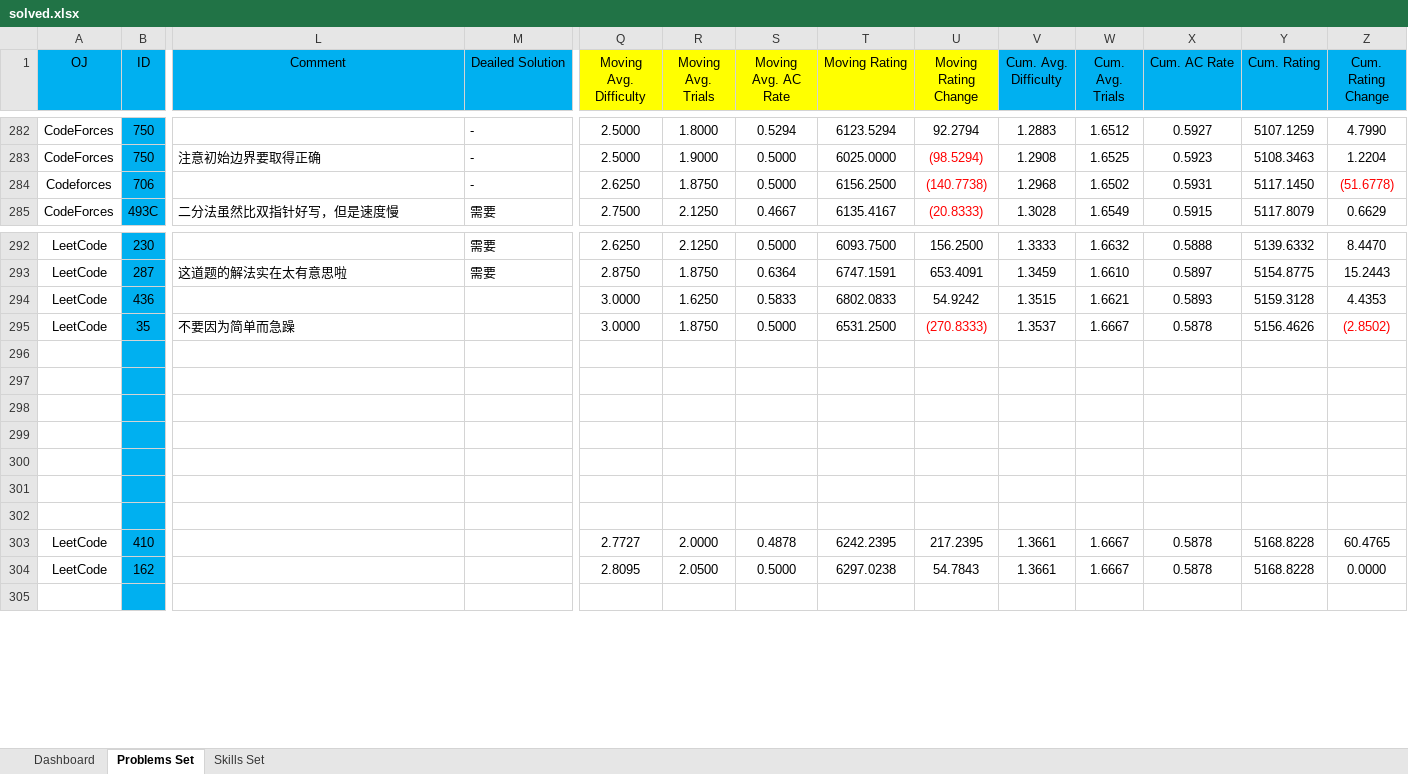
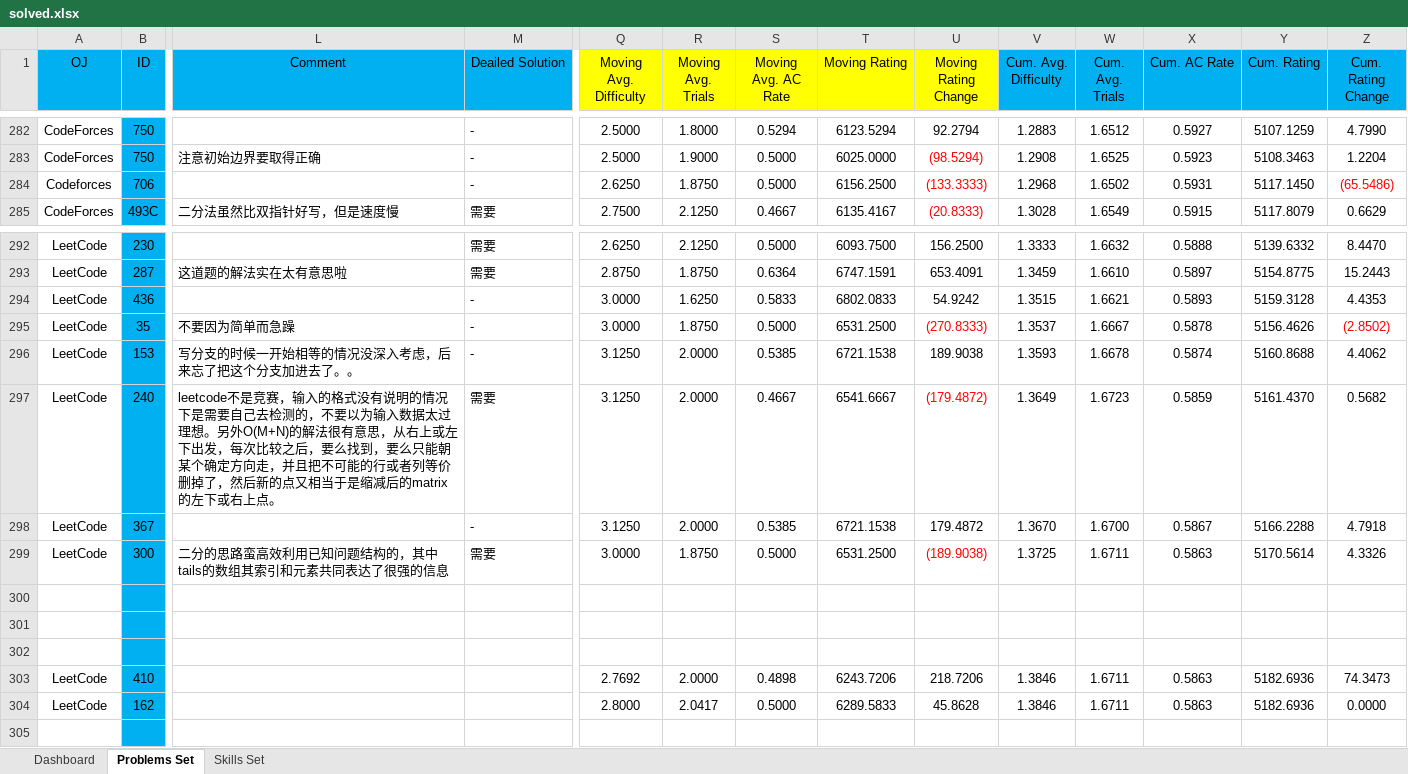
Before and after one commit to Greenwicher/Competitive-Programming, an Excel workbook: solved.xlsx, sheet Problems Set, drawn as a sheet; only a part is shown, gaps mark what is left out; values as stored, in another font and other column widths than the file's, no borders; conditional formats not drawn; removed rows and columns are numbered as before the commit, all else as after; rows hold the shown columns only; the diff names each change by its address in the sheet, - before the commit and + after, or states it on an @@ line.

```diff
--- a/solved.xlsx (sheet Problems Set)
+++ b/solved.xlsx (sheet Problems Set)
-U284 (Moving Rating Change): (140.7738)
+U284 (Moving Rating Change): (133.3333)
-Z284 (Cum. Rating Change): (51.6778)
+Z284 (Cum. Rating Change): (65.5486)
-M294:M295 (Deailed Solution): (empty)
+M294:M295 (Deailed Solution): -
+row 296: LeetCode | 153 | 写分支的时候一开始相等的情况没深入考虑，后来忘了把这个分支加进去了。。 | - | 3.1250 | 2.0000 | 0.5385 | 6721.1538 | 189.9038 | 1.3593 | 1.6678 | 0.5874 | 5160.8688 | 4.4062
+row 297: LeetCode | 240 | leetcode不是竞赛，输入的格式没有说明的情况下是需要自己去检测的，不要以为输入数据太过理想。另外O(M+N)的解法很有意思，从右上或左下出发，每次比较之后，要么找到，要么只能朝某个确定方向走，并且把不可能的行或者列等价删掉了，然后新的点又相当于是缩减后的matrix的左下或右上点。 | 需要 | 3.1250 | 2.0000 | 0.4667 | 6541.6667 | (179.4872) | 1.3649 | 1.6723 | 0.5859 | 5161.4370 | 0.5682
+row 298: LeetCode | 367 |  | - | 3.1250 | 2.0000 | 0.5385 | 6721.1538 | 179.4872 | 1.3670 | 1.6700 | 0.5867 | 5166.2288 | 4.7918
+row 299: LeetCode | 300 | 二分的思路蛮高效利用已知问题结构的，其中tails的数组其索引和元素共同表达了很强的信息 | 需要 | 3.0000 | 1.8750 | 0.5000 | 6531.2500 | (189.9038) | 1.3725 | 1.6711 | 0.5863 | 5170.5614 | 4.3326
-row 299: (empty)
-row 300: (empty)
-row 301: (empty)
-row 302: (empty)
-Q303 (Moving Avg. Difficulty): 2.7727
+Q303 (Moving Avg. Difficulty): 2.7692
-S303 (Moving Avg. AC Rate): 0.4878
+S303 (Moving Avg. AC Rate): 0.4898
-T303 (Moving Rating): 6242.2395
+T303 (Moving Rating): 6243.7206
-U303 (Moving Rating Change): 217.2395
+U303 (Moving Rating Change): 218.7206
-V303:V304 (Cum. Avg. Difficulty): 1.3661
+V303:V304 (Cum. Avg. Difficulty): 1.3846
-W303:W304 (Cum. Avg. Trials): 1.6667
+W303:W304 (Cum. Avg. Trials): 1.6711
-X303:X304 (Cum. AC Rate): 0.5878
+X303:X304 (Cum. AC Rate): 0.5863
-Y303:Y304 (Cum. Rating): 5168.8228
+Y303:Y304 (Cum. Rating): 5182.6936
-Z303 (Cum. Rating Change): 60.4765
+Z303 (Cum. Rating Change): 74.3473
-Q304 (Moving Avg. Difficulty): 2.8095
+Q304 (Moving Avg. Difficulty): 2.8000
-R304 (Moving Avg. Trials): 2.0500
+R304 (Moving Avg. Trials): 2.0417
-T304 (Moving Rating): 6297.0238
+T304 (Moving Rating): 6289.5833
-U304 (Moving Rating Change): 54.7843
+U304 (Moving Rating Change): 45.8628
```
Also changed, not shown: sheet Dashboard, formulas that keep their value, charts or pictures, 4 other files.
